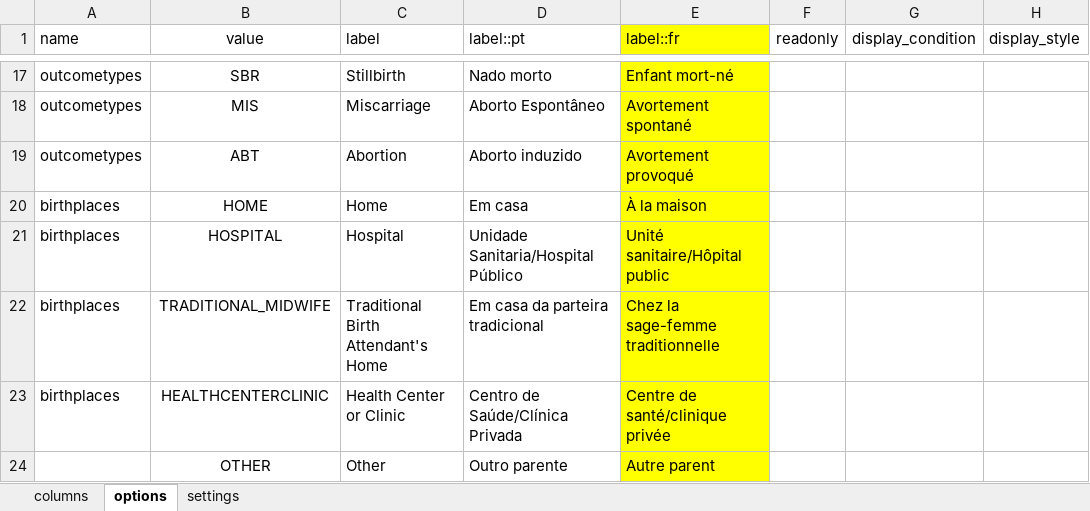
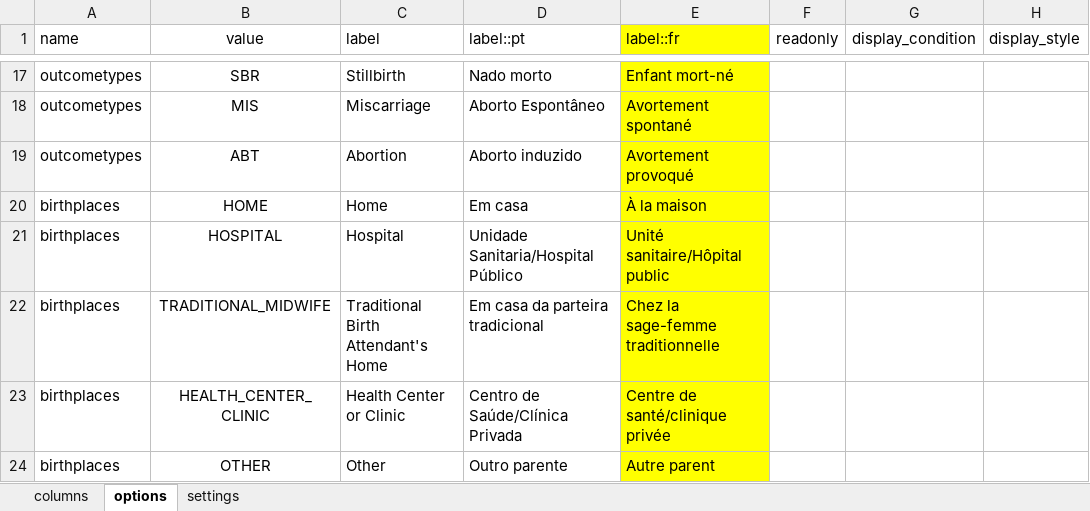
Before and after one commit to philimones-group/hds-explorer-tablet, an Excel workbook: app/src/main/res/raw/pregnancy_outcome_form.xlsx, sheet options, drawn as a sheet; only a part is shown, gaps mark what is left out; values as stored, in another font and other column widths than the file's, no borders; the diff names each change by its address in the sheet, - before the commit and + after, or states it on an @@ line.

```diff
--- a/app/src/main/res/raw/pregnancy_outcome_form.xlsx (sheet options)
+++ b/app/src/main/res/raw/pregnancy_outcome_form.xlsx (sheet options)
-B23 (value): HEALTHCENTERCLINIC
+B23 (value): HEALTH_CENTER_CLINIC
-A24 (name): (empty)
+A24 (name): birthplaces
```
Also changed, not shown: app/src/main/res/raw/inmigration_form.xlsx, app/src/main/res/raw/outmigration_form.xlsx, 6 other files.
